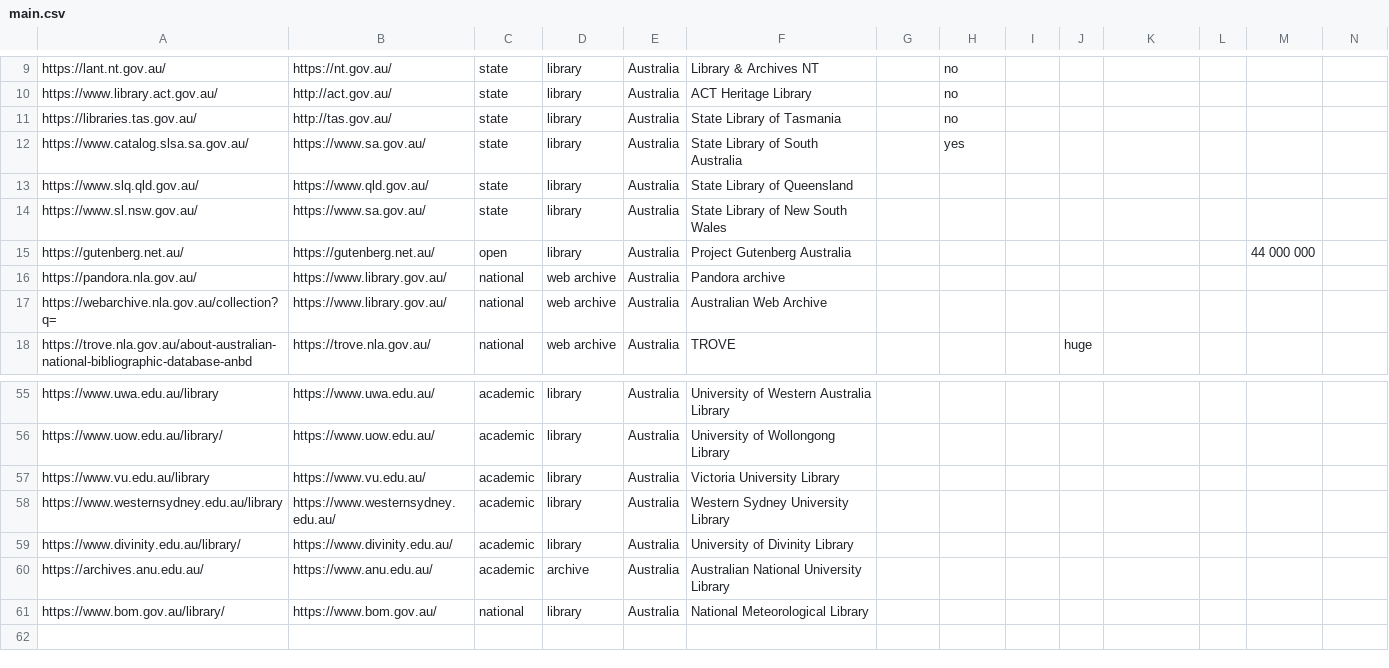
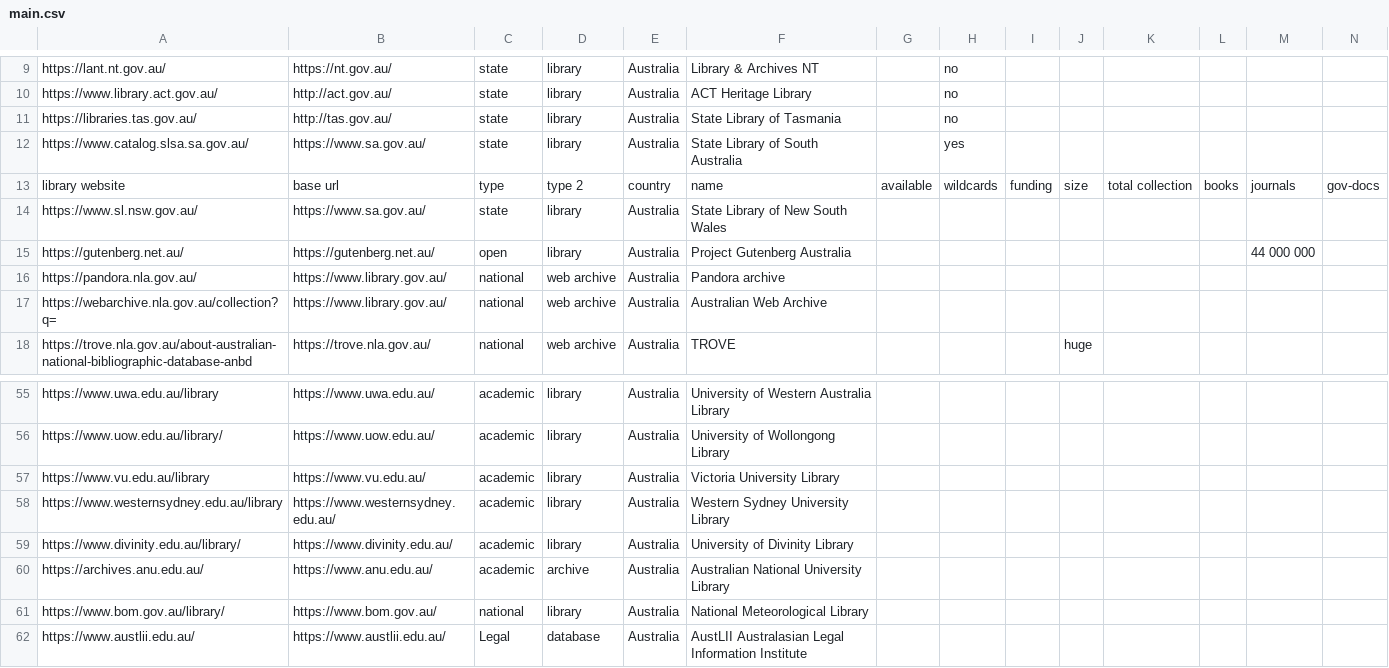
Before and after one commit to jtmlis/major-text-archives-table, a CSV file: main.csv, drawn as a sheet; only a part is shown, gaps mark what is left out; removed rows and columns are numbered as before the commit, all else as after; rows hold the shown columns only; the diff names each change by its address in the sheet, - before the commit and + after, or states it on an @@ line.

Commit message:
added AustLII Australasian Legal Information Institute

```diff
--- a/main.csv
+++ b/main.csv
-row 13: https://www.slq.qld.gov.au/ | https://www.qld.gov.au/ | state | library | Australia | State Library of Queensland
+row 13: library website | base url | type | type 2 | country | name | available | wildcards | funding | size | total collection | books | journals | gov-docs
+row 62: https://www.austlii.edu.au/ | https://www.austlii.edu.au/ | Legal | database | Australia | AustLII Australasian Legal Information Institute
```
Also changed, not shown: 1 other file.
